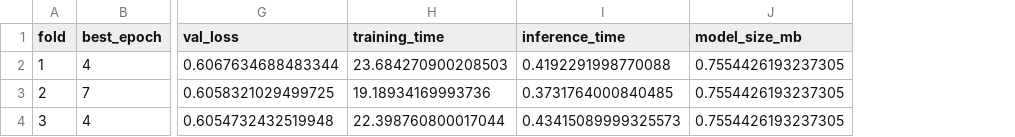
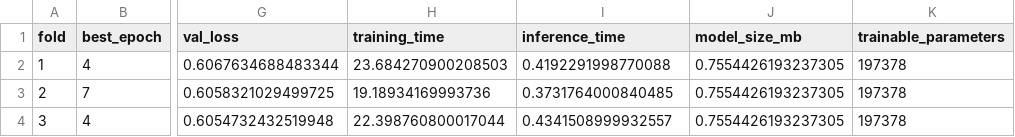
Before and after one commit to nemanjaconjic/BBC-News-Summary, a CSV file: results/metrics/transformer1_cv_results.csv, drawn as a sheet; only a part is shown, gaps mark what is left out; the diff names each change by its address in the sheet, - before the commit and + after, or states it on an @@ line.

Commit message:
Improved Transformer evaluation and resource reporting

```diff
--- a/results/metrics/transformer1_cv_results.csv
+++ b/results/metrics/transformer1_cv_results.csv
+column K (trainable_parameters), rows 2-4: all 197378
-I4 (inference_time): 0.43415089999325573
+I4 (inference_time): 0.4341508999932557
```
Also changed, not shown: results/metrics/transformer_comparison.csv, 9 other files.
